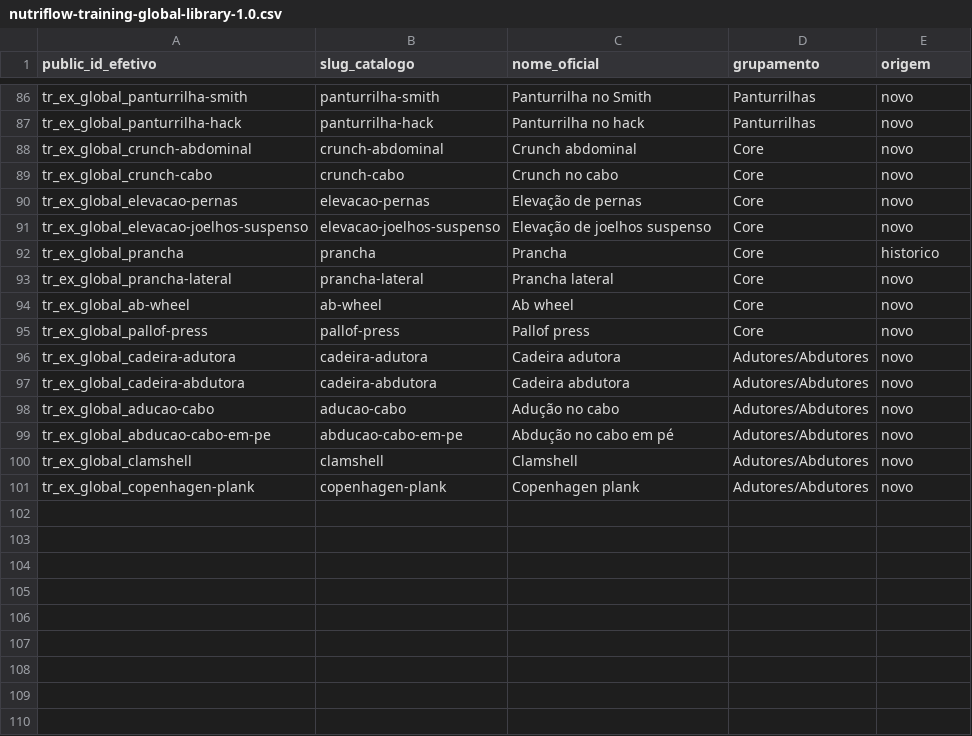
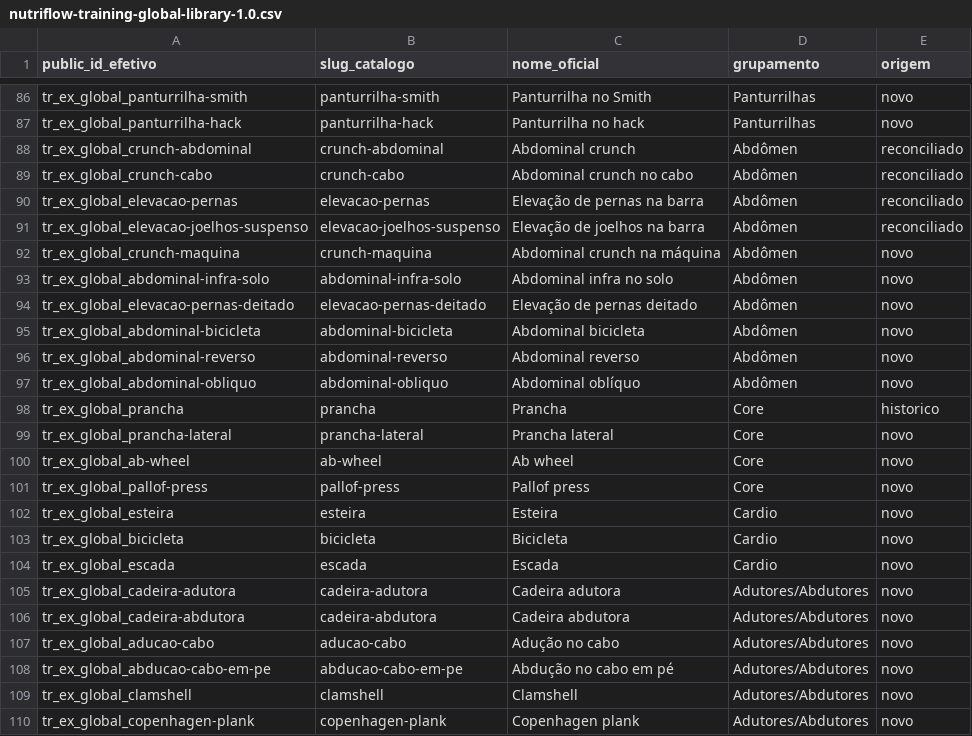
Before and after one commit to ludgerosangaletti/nutriflow, a CSV file: docs/nutriflow-training-global-library-1.0.csv, drawn as a sheet; only a part is shown, gaps mark what is left out.

```diff
--- a/docs/nutriflow-training-global-library-1.0.csv
+++ b/docs/nutriflow-training-global-library-1.0.csv
@@ -87,6 +87,12 @@
 "tr_ex_global_panturrilha-hack","panturrilha-hack","Panturrilha no hack","Panturrilhas","novo"
-"tr_ex_global_crunch-abdominal","crunch-abdominal","Crunch abdominal","Core","novo"
-"tr_ex_global_crunch-cabo","crunch-cabo","Crunch no cabo","Core","novo"
-"tr_ex_global_elevacao-pernas","elevacao-pernas","Elevação de pernas","Core","novo"
-"tr_ex_global_elevacao-joelhos-suspenso","elevacao-joelhos-suspenso","Elevação de joelhos suspenso","Core","novo"
+"tr_ex_global_crunch-abdominal","crunch-abdominal","Abdominal crunch","Abdômen","reconciliado"
+"tr_ex_global_crunch-cabo","crunch-cabo","Abdominal crunch no cabo","Abdômen","reconciliado"
+"tr_ex_global_elevacao-pernas","elevacao-pernas","Elevação de pernas na barra","Abdômen","reconciliado"
+"tr_ex_global_elevacao-joelhos-suspenso","elevacao-joelhos-suspenso","Elevação de joelhos na barra","Abdômen","reconciliado"
+"tr_ex_global_crunch-maquina","crunch-maquina","Abdominal crunch na máquina","Abdômen","novo"
+"tr_ex_global_abdominal-infra-solo","abdominal-infra-solo","Abdominal infra no solo","Abdômen","novo"
+"tr_ex_global_elevacao-pernas-deitado","elevacao-pernas-deitado","Elevação de pernas deitado","Abdômen","novo"
+"tr_ex_global_abdominal-bicicleta","abdominal-bicicleta","Abdominal bicicleta","Abdômen","novo"
+"tr_ex_global_abdominal-reverso","abdominal-reverso","Abdominal reverso","Abdômen","novo"
+"tr_ex_global_abdominal-obliquo","abdominal-obliquo","Abdominal oblíquo","Abdômen","novo"
 "tr_ex_global_prancha","prancha","Prancha","Core","historico"
@@ -95,2 +101,5 @@
 "tr_ex_global_pallof-press","pallof-press","Pallof press","Core","novo"
+"tr_ex_global_esteira","esteira","Esteira","Cardio","novo"
+"tr_ex_global_bicicleta","bicicleta","Bicicleta","Cardio","novo"
+"tr_ex_global_escada","escada","Escada","Cardio","novo"
 "tr_ex_global_cadeira-adutora","cadeira-adutora","Cadeira adutora","Adutores/Abdutores","novo"
```
Also changed, not shown: docs/nutriflow-training-global-media-approved-1.0.csv, 3 other files.
